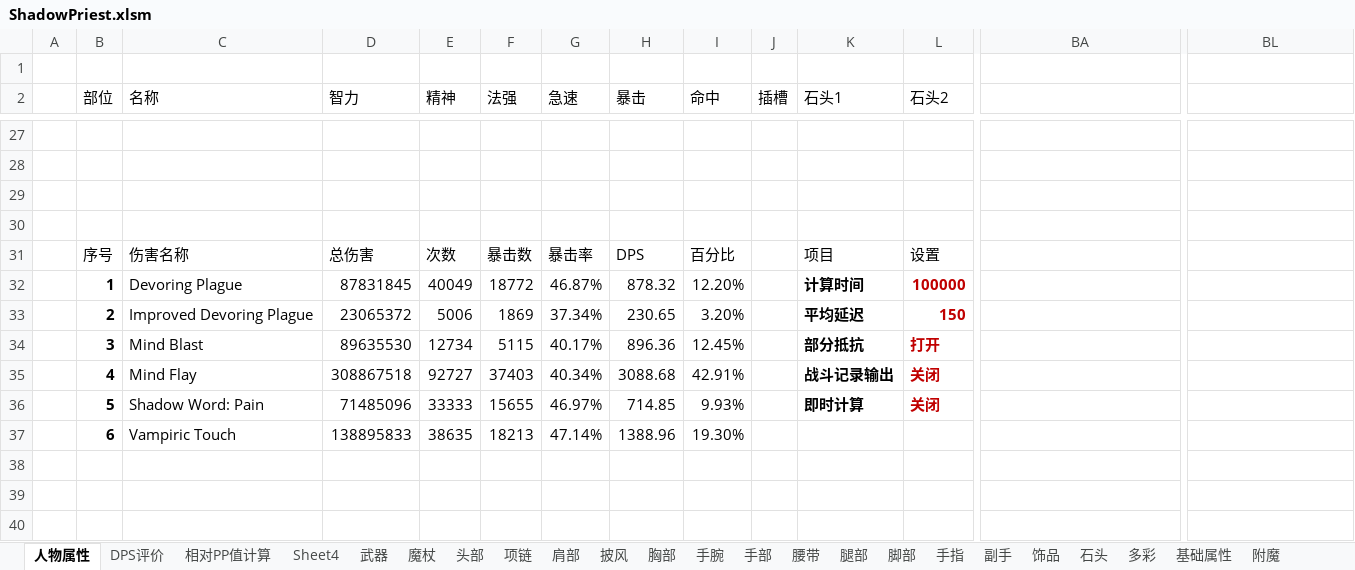
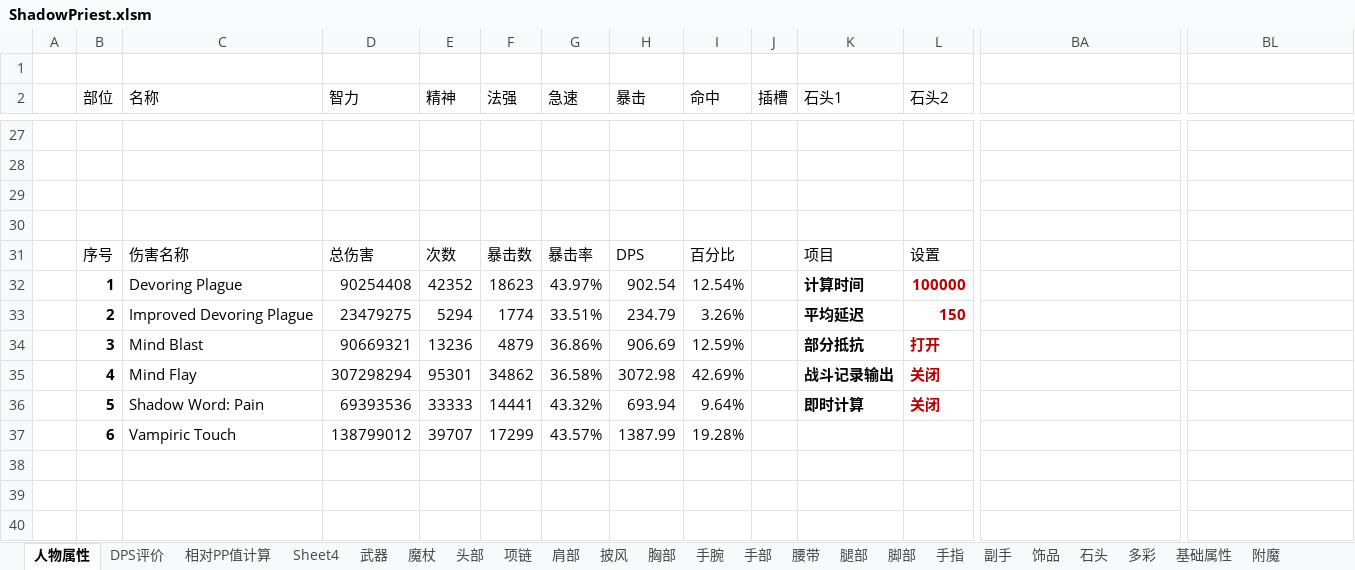
Before and after one commit to ak48disk/dpscalclua, an Excel workbook: ShadowPriest.xlsm, sheet 人物属性, drawn as a sheet; only a part is shown, gaps mark what is left out; values as stored, in another font and other column widths than the file's, no borders; charts and pictures and conditional formats and table styles not drawn; removed rows and columns are numbered as before the commit, all else as after; rows hold the shown columns only; the diff covers the shown part only; the diff names each change by its address in the sheet, - before the commit and + after, or states it on an @@ line.

```diff
--- a/ShadowPriest.xlsm (sheet 人物属性)
+++ b/ShadowPriest.xlsm (sheet 人物属性)
-D32 (智力): 87831845
+D32 (智力): 90254408
-E32 (精神): 40049
+E32 (精神): 42352
-F32 (法强): 18772
+F32 (法强): 18623
-G32 (急速): 46.87%
+G32 (急速): 43.97%
-H32 (暴击): 878.32
+H32 (暴击): 902.54
-I32 (命中): 12.20%
+I32 (命中): 12.54%
-D33 (智力): 23065372
+D33 (智力): 23479275
-E33 (精神): 5006
+E33 (精神): 5294
-F33 (法强): 1869
+F33 (法强): 1774
-G33 (急速): 37.34%
+G33 (急速): 33.51%
-H33 (暴击): 230.65
+H33 (暴击): 234.79
-I33 (命中): 3.20%
+I33 (命中): 3.26%
-D34 (智力): 89635530
+D34 (智力): 90669321
-E34 (精神): 12734
+E34 (精神): 13236
-F34 (法强): 5115
+F34 (法强): 4879
-G34 (急速): 40.17%
+G34 (急速): 36.86%
-H34 (暴击): 896.36
+H34 (暴击): 906.69
-I34 (命中): 12.45%
+I34 (命中): 12.59%
-D35 (智力): 308867518
+D35 (智力): 307298294
-E35 (精神): 92727
+E35 (精神): 95301
-F35 (法强): 37403
+F35 (法强): 34862
-G35 (急速): 40.34%
+G35 (急速): 36.58%
-H35 (暴击): 3088.68
+H35 (暴击): 3072.98
-I35 (命中): 42.91%
+I35 (命中): 42.69%
-D36 (智力): 71485096
+D36 (智力): 69393536
-F36 (法强): 15655
+F36 (法强): 14441
-G36 (急速): 46.97%
+G36 (急速): 43.32%
-H36 (暴击): 714.85
+H36 (暴击): 693.94
-I36 (命中): 9.93%
+I36 (命中): 9.64%
-row 37:  | 6 | Vampiric Touch | 138895833 | 38635 | 18213 | 47.14% | 1388.96 | 19.30% |  |  |  | 暴怒角斗士的战斗法杖 | 火焰风暴之戒
+row 37:  | 6 | Vampiric Touch | 138799012 | 39707 | 17299 | 43.57% | 1387.99 | 19.28% |  |  |  | 暴怒角斗士的战斗法杖 | 火焰风暴之戒
```
Also changed, not shown: 5 edited cells elsewhere in this sheet, charts or pictures, 2 other files.
